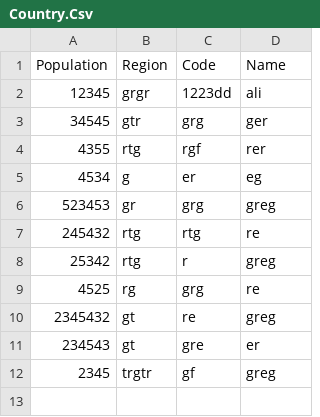
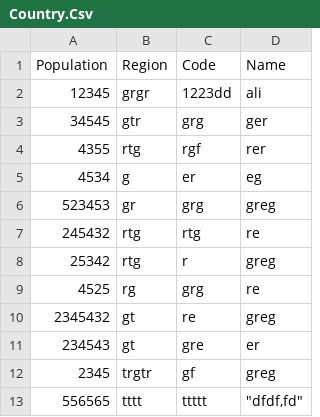
Before and after one commit to alibarghouth/Read-File-Using-C-, a CSV file: Country.Csv, drawn as a sheet.

```diff
--- a/Country.Csv
+++ b/Country.Csv
@@ -12 +12,2 @@ Population,Region,Code,Name
 2345,trgtr,gf,greg
+556565,tttt,ttttt,"""dfdf,fd"""
```
Also changed, not shown: 15 other files.
